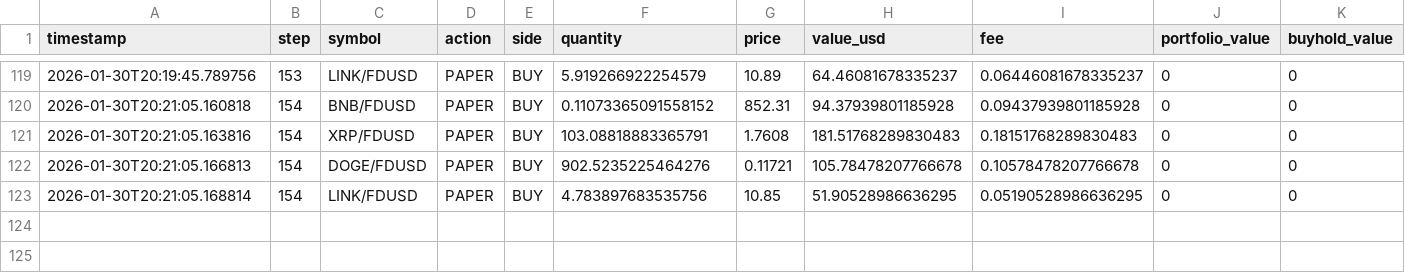
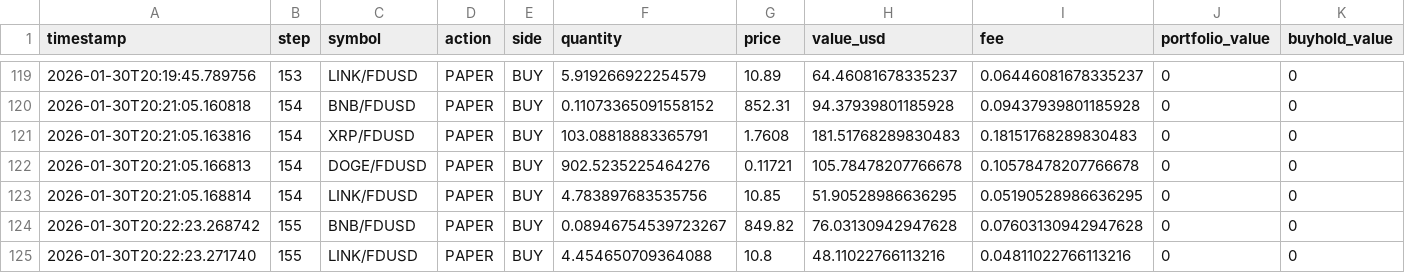
Before and after one commit to evolutis-ai/evolutis, a CSV file: data/live/trades.csv, drawn as a sheet; only a part is shown, gaps mark what is left out; rows hold the shown columns only; the diff names each change by its address in the sheet, - before the commit and + after, or states it on an @@ line.

Commit message:
Update live paper trading data (2026-01-30 20:22)
Session: 20260130_165734

```diff
--- a/data/live/trades.csv
+++ b/data/live/trades.csv
+row 124: 2026-01-30T20:22:23.268742 | 155 | BNB/FDUSD | PAPER | BUY | 0.08946754539723267 | 849.82 | 76.03130942947628 | 0.07603130942947628 | 0 | 0
+row 125: 2026-01-30T20:22:23.271740 | 155 | LINK/FDUSD | PAPER | BUY | 4.454650709364088 | 10.8 | 48.11022766113216 | 0.04811022766113216 | 0 | 0
```
Also changed, not shown: data/live/portfolio_history.csv, 2 other files.
